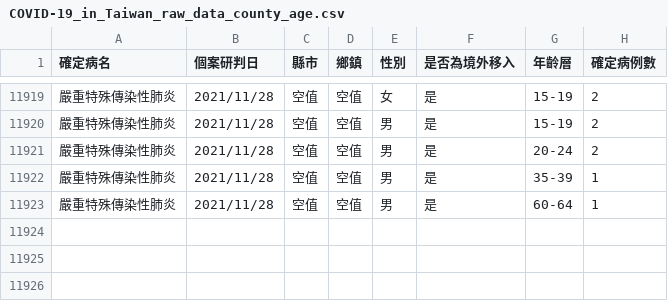
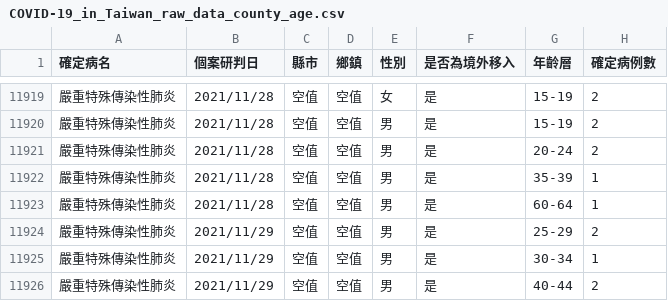
Before and after one commit to Linc-tw/COVID_breakdown, a CSV file: raw_data/COVID-19_in_Taiwan_raw_data_county_age.csv, drawn as a sheet; only a part is shown, gaps mark what is left out.

Commit message:
Automatic data update

```diff
--- a/raw_data/COVID-19_in_Taiwan_raw_data_county_age.csv
+++ b/raw_data/COVID-19_in_Taiwan_raw_data_county_age.csv
@@ -11923 +11923,4 @@
 嚴重特殊傳染性肺炎,2021/11/28,空值,空值,男,是,60-64,1
+嚴重特殊傳染性肺炎,2021/11/29,空值,空值,男,是,25-29,2
+嚴重特殊傳染性肺炎,2021/11/29,空值,空值,男,是,30-34,1
+嚴重特殊傳染性肺炎,2021/11/29,空值,空值,男,是,40-44,2
```
Also changed, not shown: processed_data/2021/local_case_per_county.csv, processed_data/event_timeline_zh-tw.csv, 51 other files.
